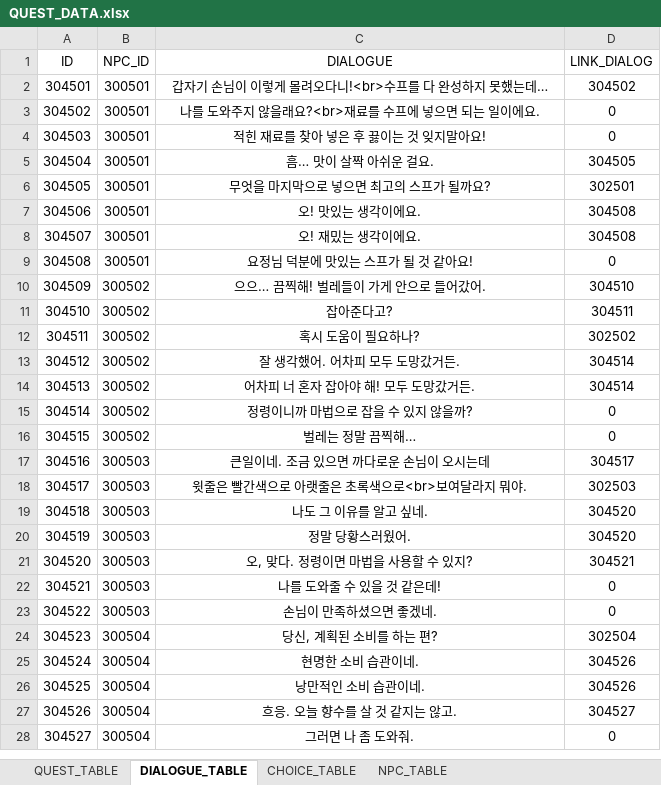
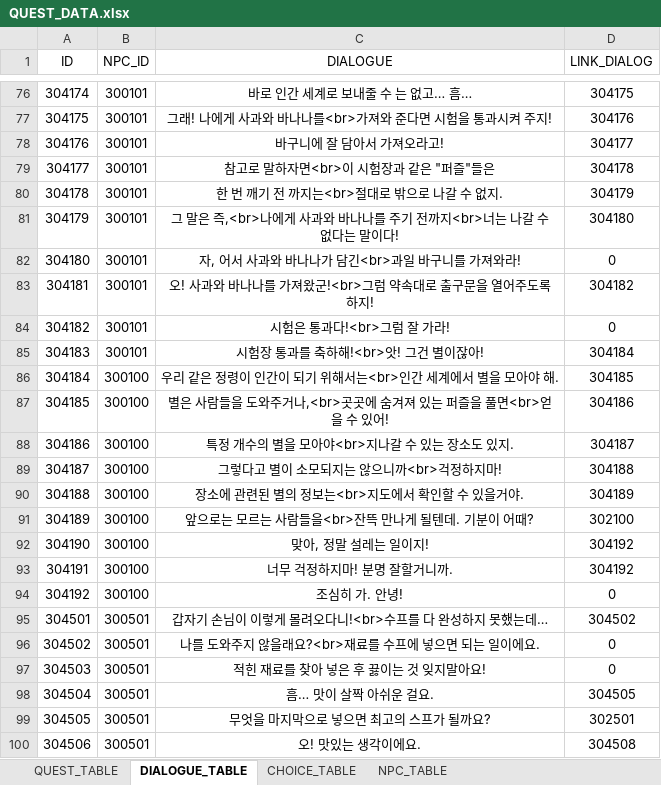
Before and after one commit to Meta3thProject/Project_S, an Excel workbook: Project_S/Assets/_JSH/Data/QUEST_DATA.xlsx, sheet DIALOGUE_TABLE, drawn as a sheet; only a part is shown, gaps mark what is left out; the shorter side is filled out with more unchanged rows; values as stored, in another font and other column widths than the file's, no borders; the diff covers the shown part only; the diff names each change by its address in the sheet, - before the commit and + after, or states it on an @@ line.

```diff
--- a/Project_S/Assets/_JSH/Data/QUEST_DATA.xlsx (sheet DIALOGUE_TABLE)
+++ b/Project_S/Assets/_JSH/Data/QUEST_DATA.xlsx (sheet DIALOGUE_TABLE)
+row 76: 304174 | 300101 | 바로 인간 세계로 보내줄 수 는 없고… 흠… | 304175
+row 77: 304175 | 300101 | 그래! 나에게 사과와 바나나를<br>가져와 준다면 시험을 통과시켜 주지! | 304176
+row 78: 304176 | 300101 | 바구니에 잘 담아서 가져오라고! | 304177
+row 79: 304177 | 300101 | 참고로 말하자면<br>이 시험장과 같은 "퍼즐"들은 | 304178
+row 80: 304178 | 300101 | 한 번 깨기 전 까지는<br>절대로 밖으로 나갈 수 없지. | 304179
+row 81: 304179 | 300101 | 그 말은 즉,<br>나에게 사과와 바나나를 주기 전까지<br>너는 나갈 수 없다는 말이다! | 304180
+row 82: 304180 | 300101 | 자, 어서 사과와 바나나가 담긴<br>과일 바구니를 가져와라! | 0
+row 83: 304181 | 300101 | 오! 사과와 바나나를 가져왔군!<br>그럼 약속대로 출구문을 열어주도록 하지! | 304182
+row 84: 304182 | 300101 | 시험은 통과다!<br>그럼 잘 가라! | 0
+row 85: 304183 | 300101 | 시험장 통과를 축하해!<br>앗! 그건 별이잖아! | 304184
+row 86: 304184 | 300100 | 우리 같은 정령이 인간이 되기 위해서는<br>인간 세계에서 별을 모아야 해. | 304185
+row 87: 304185 | 300100 | 별은 사람들을 도와주거나,<br>곳곳에 숨겨져 있는 퍼즐을 풀면<br>얻을 수 있어! | 304186
+row 88: 304186 | 300100 | 특정 개수의 별을 모아야<br>지나갈 수 있는 장소도 있지. | 304187
+row 89: 304187 | 300100 | 그렇다고 별이 소모되지는 않으니까<br>걱정하지마! | 304188
+row 90: 304188 | 300100 | 장소에 관련된 별의 정보는<br>지도에서 확인할 수 있을거야. | 304189
+row 91: 304189 | 300100 | 앞으로는 모르는 사람들을<br>잔뜩 만나게 될텐데. 기분이 어때? | 302100
+row 92: 304190 | 300100 | 맞아, 정말 설레는 일이지! | 304192
+row 93: 304191 | 300100 | 너무 걱정하지마! 분명 잘할거니까. | 304192
+row 94: 304192 | 300100 | 조심히 가. 안녕! | 0
```
Also changed, not shown: 74 added rows elsewhere in this sheet, sheet QUEST_TABLE, sheet CHOICE_TABLE, sheet NPC_TABLE, 18 other files.
